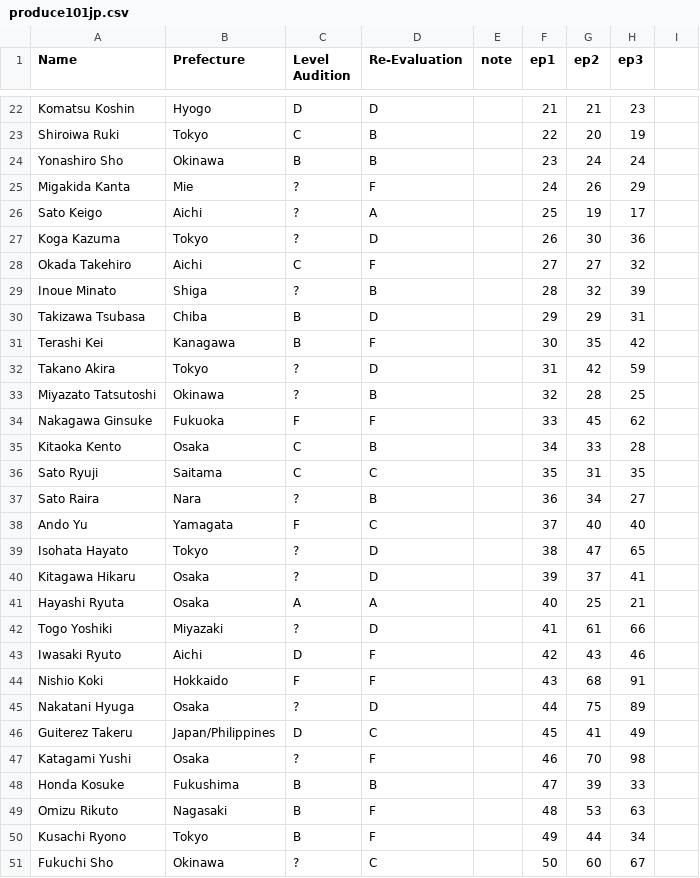
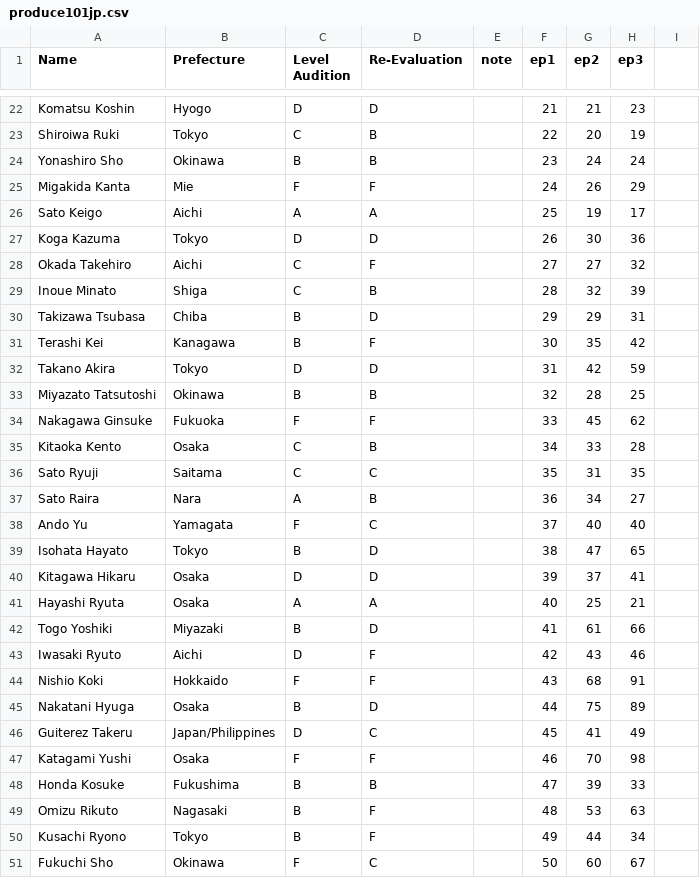
Before and after one commit to ajyu124/p101jpranking, a CSV file: produce101jp.csv, drawn as a sheet; only a part is shown, gaps mark what is left out; the diff covers the shown part only.

Commit message:
Update produce101jp.csv

```diff
--- a/produce101jp.csv
+++ b/produce101jp.csv
@@ -24,11 +24,11 @@ Shiroiwa Ruki,Tokyo,C,B,,22,20,19
 Yonashiro Sho,Okinawa,B,B,,23,24,24
-Migakida Kanta,Mie,?,F,,24,26,29
-Sato Keigo,Aichi,?,A,,25,19,17
-Koga Kazuma,Tokyo,?,D,,26,30,36
+Migakida Kanta,Mie,F,F,,24,26,29
+Sato Keigo,Aichi,A,A,,25,19,17
+Koga Kazuma,Tokyo,D,D,,26,30,36
 Okada Takehiro,Aichi,C,F,,27,27,32
-Inoue Minato,Shiga,?,B,,28,32,39
+Inoue Minato,Shiga,C,B,,28,32,39
 Takizawa Tsubasa,Chiba,B,D,,29,29,31
 Terashi Kei,Kanagawa,B,F,,30,35,42
-Takano Akira,Tokyo,?,D,,31,42,59
-Miyazato Tatsutoshi,Okinawa,?,B,,32,28,25
+Takano Akira,Tokyo,D,D,,31,42,59
+Miyazato Tatsutoshi,Okinawa,B,B,,32,28,25
 Nakagawa Ginsuke,Fukuoka,F,F,,33,45,62
@@ -36,13 +36,13 @@ Kitaoka Kento,Osaka,C,B,,34,33,28
 Sato Ryuji,Saitama,C,C,,35,31,35
-Sato Raira,Nara,?,B,,36,34,27
+Sato Raira,Nara,A,B,,36,34,27
 Ando Yu,Yamagata,F,C,,37,40,40
-Isohata Hayato,Tokyo,?,D,,38,47,65
-Kitagawa Hikaru,Osaka,?,D,,39,37,41
+Isohata Hayato,Tokyo,B,D,,38,47,65
+Kitagawa Hikaru,Osaka,D,D,,39,37,41
 Hayashi Ryuta,Osaka,A,A,,40,25,21
-Togo Yoshiki,Miyazaki,?,D,,41,61,66
+Togo Yoshiki,Miyazaki,B,D,,41,61,66
 Iwasaki Ryuto,Aichi,D,F,,42,43,46
 Nishio Koki,Hokkaido,F,F,,43,68,91
-Nakatani Hyuga,Osaka,?,D,,44,75,89
+Nakatani Hyuga,Osaka,B,D,,44,75,89
 Guiterez Takeru,Japan/Philippines,D,C,,45,41,49
-Katagami Yushi,Osaka,?,F,,46,70,98
+Katagami Yushi,Osaka,F,F,,46,70,98
 Honda Kosuke,Fukushima,B,B,,47,39,33
@@ -50,2 +50,2 @@ Omizu Rikuto,Nagasaki,B,F,,48,53,63
 Kusachi Ryono,Tokyo,B,F,,49,44,34
-Fukuchi Sho,Okinawa,?,C,,50,60,67
+Fukuchi Sho,Okinawa,F,C,,50,60,67
```
Also changed, not shown: 25 edited cells elsewhere in this file.
